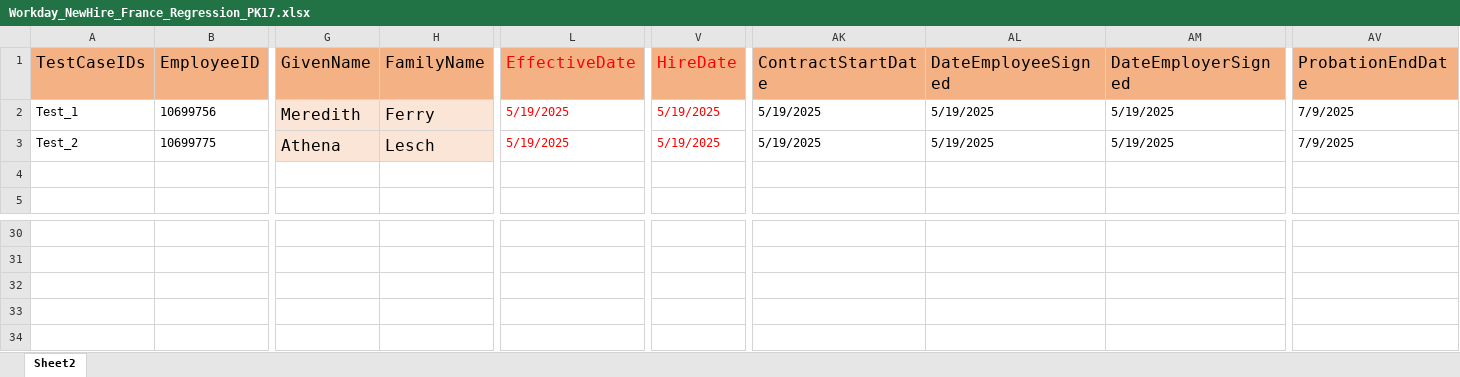
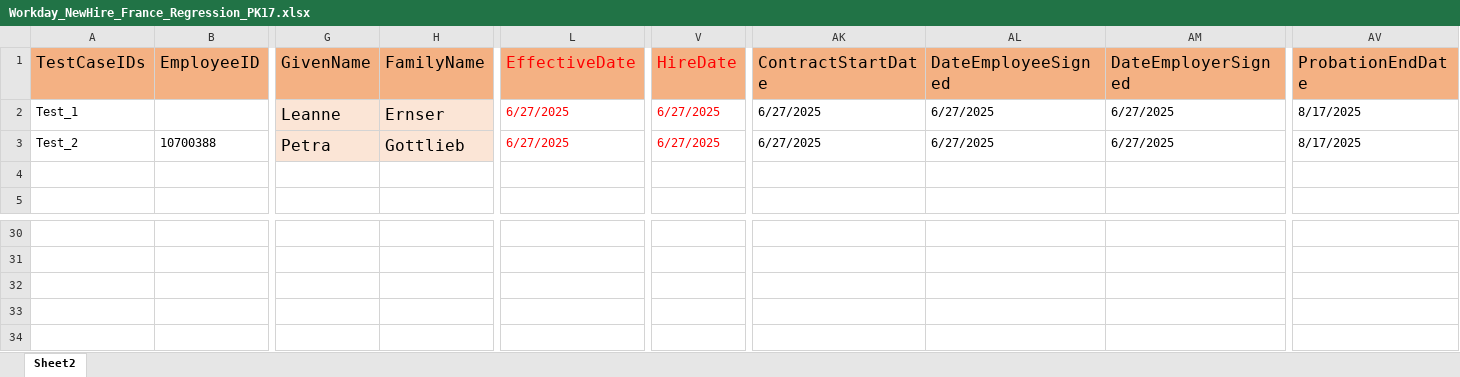
Before and after one commit to VasanthEzhilkumar/WorkdayRepo, an Excel workbook: Data/Hires/Workday_NewHire_France_Regression_PK17.xlsx, sheet Sheet2, drawn as a sheet; only a part is shown, gaps mark what is left out; values as stored, in another font and other column widths than the file's, no borders; the diff covers the shown part only; the diff names each change by its address in the sheet, - before the commit and + after, or states it on an @@ line.

```diff
--- a/Data/Hires/Workday_NewHire_France_Regression_PK17.xlsx (sheet Sheet2)
+++ b/Data/Hires/Workday_NewHire_France_Regression_PK17.xlsx (sheet Sheet2)
-B2 (EmployeeID): 10699756
+B2 (EmployeeID): (empty)
-G2 (GivenName): Meredith
+G2 (GivenName): Leanne
-H2 (FamilyName): Ferry
+H2 (FamilyName): Ernser
-L2:L3 (EffectiveDate): 5/19/2025
+L2:L3 (EffectiveDate): 6/27/2025
-V2:V3 (HireDate): 5/19/2025
+V2:V3 (HireDate): 6/27/2025
-AK2:AK3 (ContractStartDate): 5/19/2025
+AK2:AK3 (ContractStartDate): 6/27/2025
-AL2:AL3 (DateEmployeeSigned): 5/19/2025
+AL2:AL3 (DateEmployeeSigned): 6/27/2025
-AM2:AM3 (DateEmployerSigned): 5/19/2025
+AM2:AM3 (DateEmployerSigned): 6/27/2025
-AV2:AV3 (ProbationEndDate): 7/9/2025
+AV2:AV3 (ProbationEndDate): 8/17/2025
-B3 (EmployeeID): 10699775
+B3 (EmployeeID): 10700388
-G3 (GivenName): Athena
+G3 (GivenName): Petra
-H3 (FamilyName): Lesch
+H3 (FamilyName): Gottlieb
```
Also changed, not shown: 12 added rows, 12 removed rows and 23 edited cells elsewhere in this sheet, Data/Hires/Workday_NewHire_Czechia_Regression_PK17.xlsx, Data/Hires/Workday_NewHire_Italy_Regression_PK6.xlsx, 25 other files.
